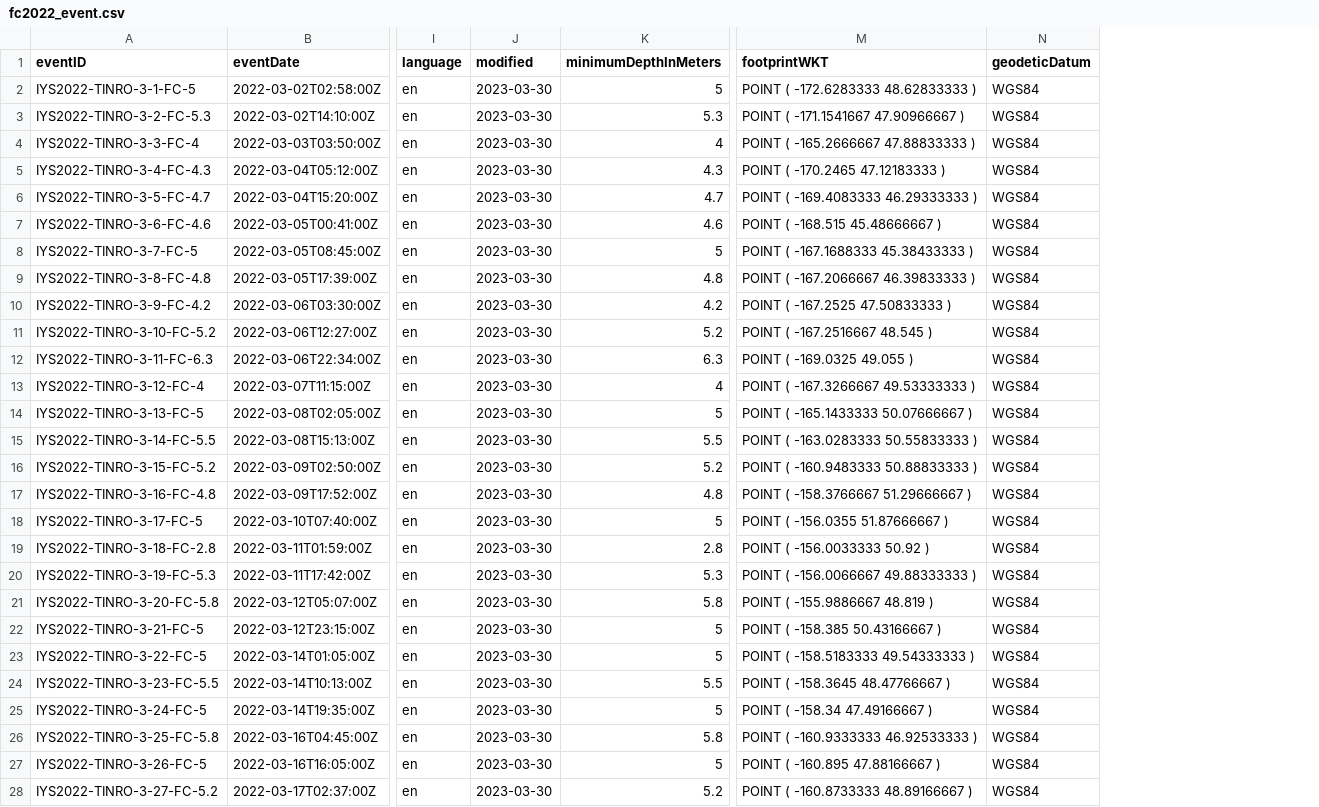
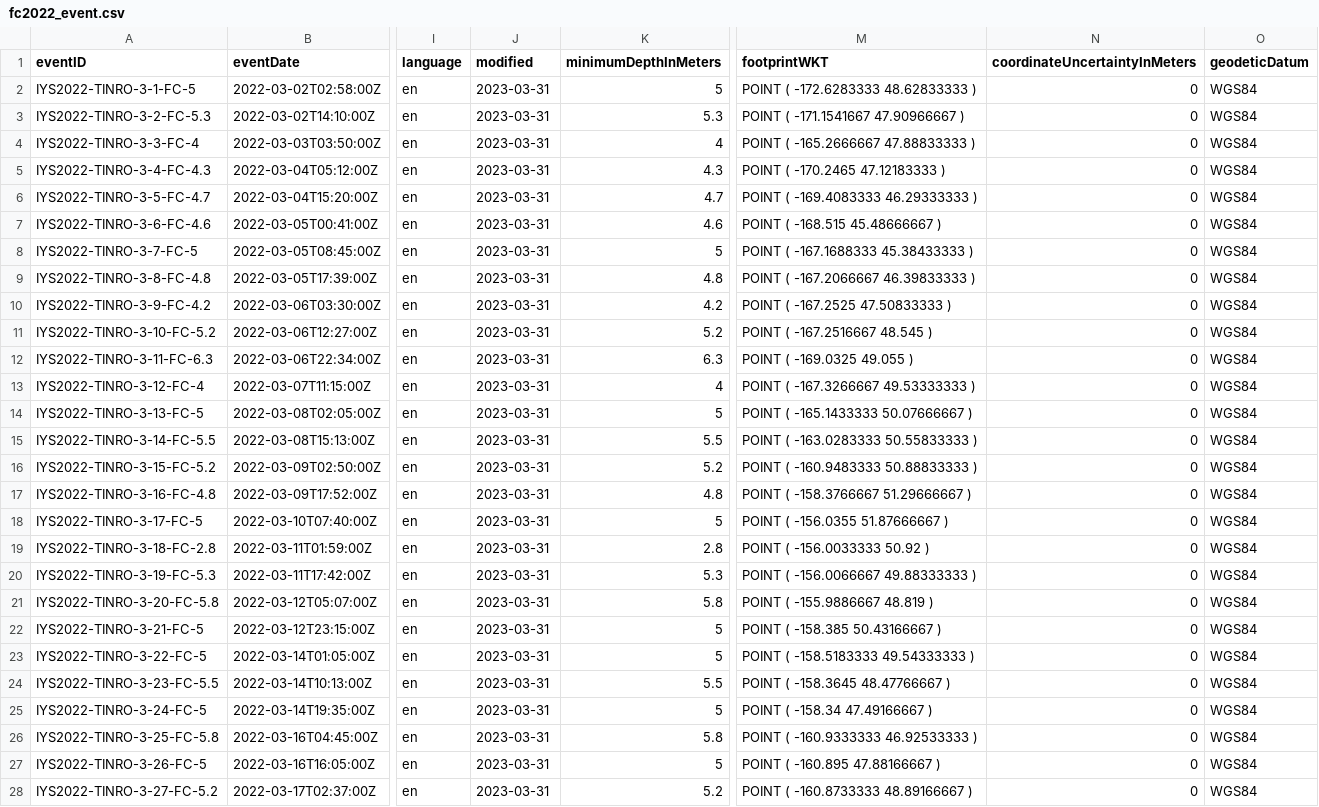
Before and after one commit to international-year-of-the-salmon/2022-Flow-Cytometry, a CSV file: standardized_data/fc2022_event.csv, drawn as a sheet; only a part is shown, gaps mark what is left out; the diff covers the shown part only; the diff names each change by its address in the sheet, - before the commit and + after, or states it on an @@ line.

Commit message:
Added coordinateUncertaintyInMeters and Functional microbial group as measurementType

```diff
--- a/standardized_data/fc2022_event.csv
+++ b/standardized_data/fc2022_event.csv
+column N (coordinateUncertaintyInMeters), rows 2-28: all 0
-J2:J28 (modified): 2023-03-30
+J2:J28 (modified): 2023-03-31
```
Also changed, not shown: 137 edited cells elsewhere in this file, 2 other files.
